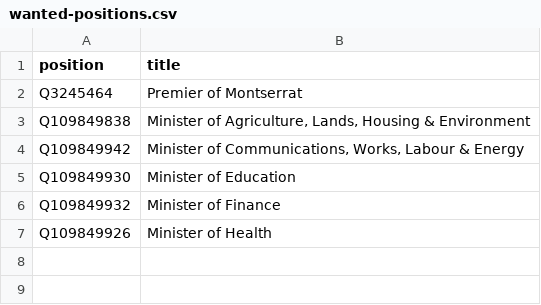
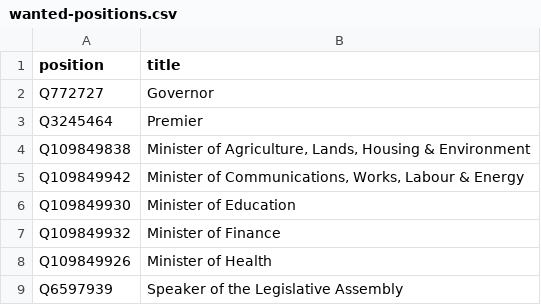
Before and after one commit to every-politician-scrapers/montserrat-ministers, a CSV file: wikidata/wanted-positions.csv, drawn as a sheet.

Commit message:
add additional positions

```diff
--- a/wikidata/wanted-positions.csv
+++ b/wikidata/wanted-positions.csv
@@ -1,3 +1,4 @@
 position,title
-Q3245464,Premier of Montserrat
+Q772727,Governor
+Q3245464,Premier
 Q109849838,"Minister of Agriculture, Lands, Housing & Environment"
@@ -7 +8,2 @@ Q109849932,Minister of Finance
 Q109849926,Minister of Health
+Q6597939,Speaker of the Legislative Assembly
```
Also changed, not shown: 1 other file.
